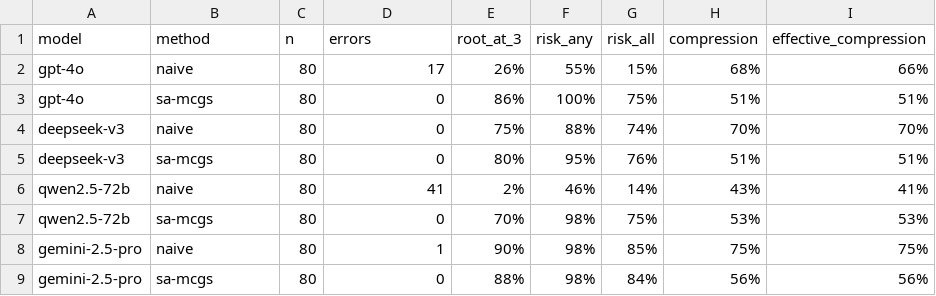
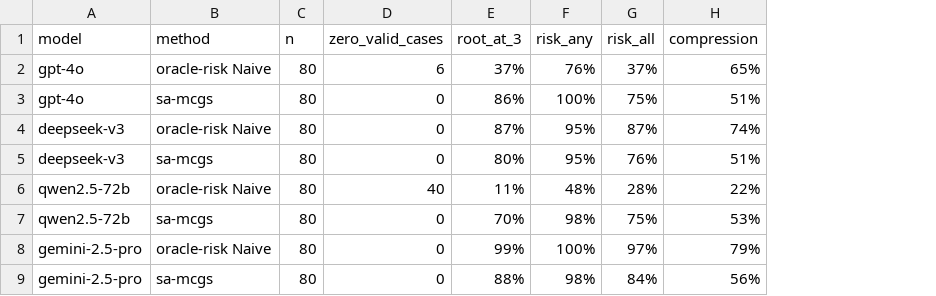
Before and after one commit to chenqianwan/SA-MCGS, a CSV file: experiments/main_experiment/paper_assets/tables/tabA4_model_breakdown.csv, drawn as a sheet; removed rows and columns are numbered as before the commit, all else as after; the diff names each change by its address in the sheet, - before the commit and + after, or states it on an @@ line.

```diff
--- a/experiments/main_experiment/paper_assets/tables/tabA4_model_breakdown.csv
+++ b/experiments/main_experiment/paper_assets/tables/tabA4_model_breakdown.csv
-column I (effective_compression), rows 3-5: 51% | 70% | 51%; row 7: 53%; row 9: 56%
-D1: errors
+D1: zero_valid_cases
-row 2: gpt-4o | naive | 80 | 17 | 26% | 55% | 15% | 68% | 66%
+row 2: gpt-4o | oracle-risk Naive | 80 | 6 | 37% | 76% | 37% | 65%
-B4 (method): naive
+B4 (method): oracle-risk Naive
-E4 (root_at_3): 75%
+E4 (root_at_3): 87%
-F4 (risk_any): 88%
+F4 (risk_any): 95%
-G4 (risk_all): 74%
+G4 (risk_all): 87%
-H4 (compression): 70%
+H4 (compression): 74%
-row 6: qwen2.5-72b | naive | 80 | 41 | 2% | 46% | 14% | 43% | 41%
+row 6: qwen2.5-72b | oracle-risk Naive | 80 | 40 | 11% | 48% | 28% | 22%
-row 8: gemini-2.5-pro | naive | 80 | 1 | 90% | 98% | 85% | 75% | 75%
+row 8: gemini-2.5-pro | oracle-risk Naive | 80 | 0 | 99% | 100% | 97% | 79%
```
Also changed, not shown: experiments/main_experiment/boosted_naive_baseline/results_canonical80_x10/boosted_naive_top3_summary.csv, experiments/main_experiment/paper_assets/tables/figure_catalog.csv, 46 other files.
